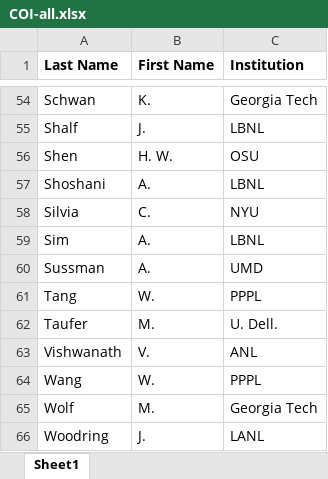
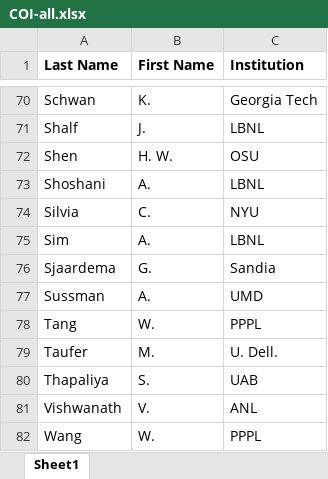
Before and after one commit to TPLink32/sirius, an Excel workbook: LOI/COI/COI-all.xlsx, sheet Sheet1, drawn as a sheet; only a part is shown, gaps mark what is left out; the shorter side is filled out with more unchanged rows; values as stored, in another font and other column widths than the file's, no borders; the diff covers the shown part only; the diff names each change by its address in the sheet, - before the commit and + after, or states it on an @@ line.

```diff
--- a/LOI/COI/COI-all.xlsx (sheet Sheet1)
+++ b/LOI/COI/COI-all.xlsx (sheet Sheet1)
+row 76: Sjaardema | G. | Sandia
+row 80: Thapaliya | S. | UAB
```
Also changed, not shown: 19 added rows elsewhere in this sheet.
